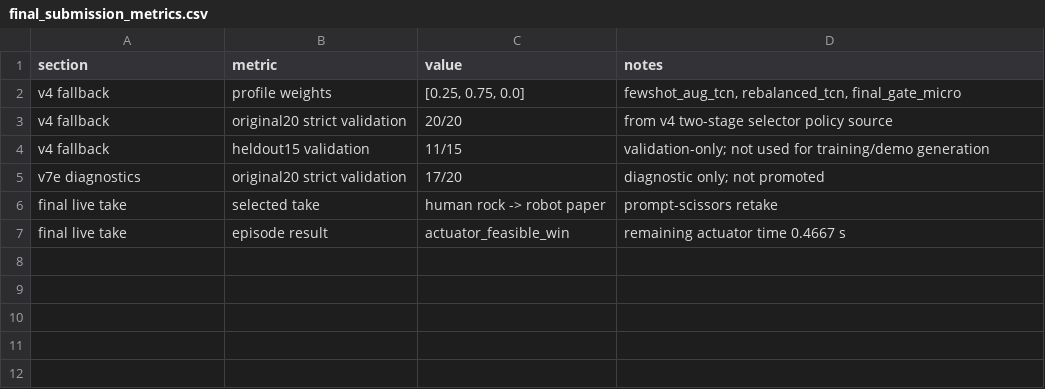
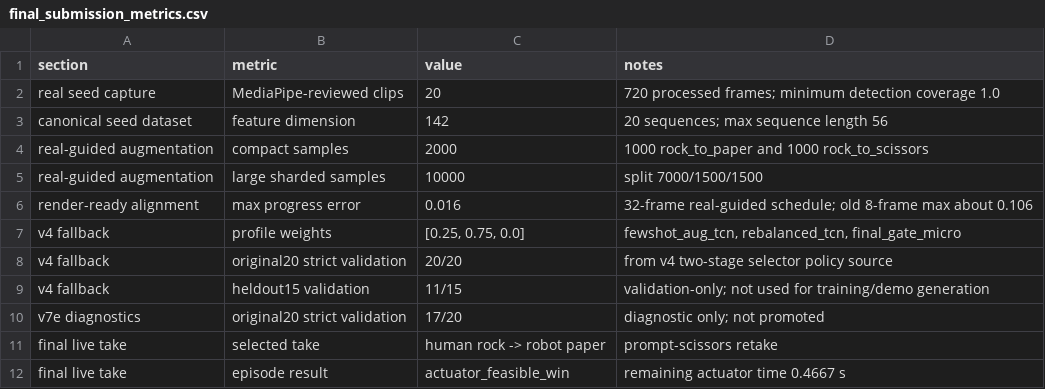
Before and after one commit to 2026-hanyang-embodied-ai/final-project-TodFrog, a CSV file: docs/final_submission_metrics.csv, drawn as a sheet.

Commit message:
Reframe report around real-guided skeleton augmentation

```diff
--- a/docs/final_submission_metrics.csv
+++ b/docs/final_submission_metrics.csv
@@ -1,2 +1,7 @@
 section,metric,value,notes
+real seed capture,MediaPipe-reviewed clips,20,720 processed frames; minimum detection coverage 1.0
+canonical seed dataset,feature dimension,142,20 sequences; max sequence length 56
+real-guided augmentation,compact samples,2000,1000 rock_to_paper and 1000 rock_to_scissors
+real-guided augmentation,large sharded samples,10000,split 7000/1500/1500
+render-ready alignment,max progress error,0.016,32-frame real-guided schedule; old 8-frame max about 0.106
 v4 fallback,profile weights,"[0.25, 0.75, 0.0]","fewshot_aug_tcn, rebalanced_tcn, final_gate_micro"
```
Also changed, not shown: 13 other files.
